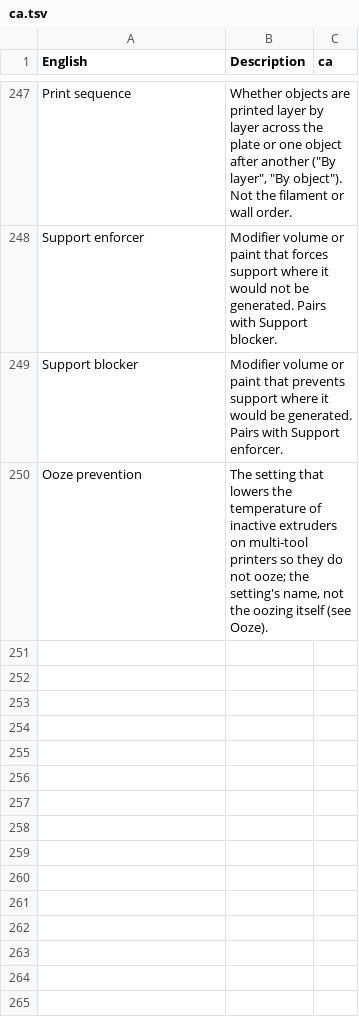
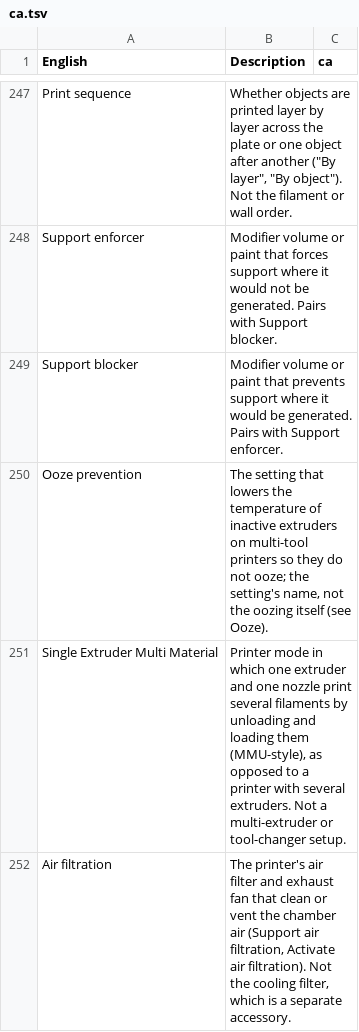
Before and after one commit to NanashiTheNameless/OrcaSlicer_WIKI, a TSV file: developer_reference/glossary/ca.tsv, drawn as a sheet; only a part is shown, gaps mark what is left out.

```diff
--- a/developer_reference/glossary/ca.tsv
+++ b/developer_reference/glossary/ca.tsv
@@ -250 +250,3 @@ Support blocker	Modifier volume or paint that prevents support where it would be
 Ooze prevention	The setting that lowers the temperature of inactive extruders on multi-tool printers so they do not ooze; the setting's name, not the oozing itself (see Ooze).	
+Single Extruder Multi Material	Printer mode in which one extruder and one nozzle print several filaments by unloading and loading them (MMU-style), as opposed to a printer with several extruders. Not a multi-extruder or tool-changer setup.	
+Air filtration	The printer's air filter and exhaust fan that clean or vent the chamber air (Support air filtration, Activate air filtration). Not the cooling filter, which is a separate accessory.	
```
Also changed, not shown: developer_reference/glossary/cs.tsv, developer_reference/glossary/de.tsv, 21 other files.
